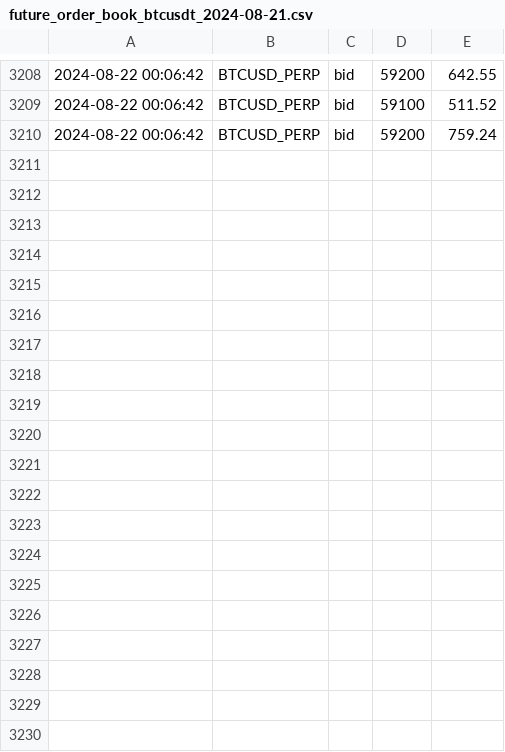
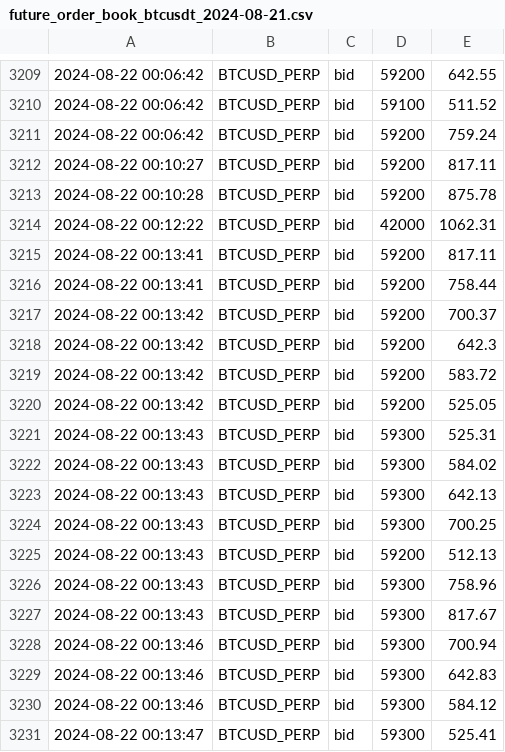
Before and after one commit to caotuanvu123/ob-btc-future, a CSV file: csv/futures/future_order_book_btcusdt_2024-08-21.csv, drawn as a sheet; only a part is shown, gaps mark what is left out; the diff covers the shown part only.

```diff
--- a/csv/futures/future_order_book_btcusdt_2024-08-21.csv
+++ b/csv/futures/future_order_book_btcusdt_2024-08-21.csv
@@ -3210 +3211,21 @@
 2024-08-22 00:06:42,BTCUSD_PERP,bid,59200,759.24
+2024-08-22 00:10:27,BTCUSD_PERP,bid,59200,817.11
+2024-08-22 00:10:28,BTCUSD_PERP,bid,59200,875.78
+2024-08-22 00:12:22,BTCUSD_PERP,bid,42000,1062.31
+2024-08-22 00:13:41,BTCUSD_PERP,bid,59200,817.11
+2024-08-22 00:13:41,BTCUSD_PERP,bid,59200,758.44
+2024-08-22 00:13:42,BTCUSD_PERP,bid,59200,700.37
+2024-08-22 00:13:42,BTCUSD_PERP,bid,59200,642.3
+2024-08-22 00:13:42,BTCUSD_PERP,bid,59200,583.72
+2024-08-22 00:13:42,BTCUSD_PERP,bid,59200,525.05
+2024-08-22 00:13:43,BTCUSD_PERP,bid,59300,525.31
+2024-08-22 00:13:43,BTCUSD_PERP,bid,59300,584.02
+2024-08-22 00:13:43,BTCUSD_PERP,bid,59300,642.13
+2024-08-22 00:13:43,BTCUSD_PERP,bid,59300,700.25
+2024-08-22 00:13:43,BTCUSD_PERP,bid,59200,512.13
+2024-08-22 00:13:43,BTCUSD_PERP,bid,59300,758.96
+2024-08-22 00:13:43,BTCUSD_PERP,bid,59300,817.67
+2024-08-22 00:13:46,BTCUSD_PERP,bid,59300,700.94
+2024-08-22 00:13:46,BTCUSD_PERP,bid,59300,642.83
+2024-08-22 00:13:46,BTCUSD_PERP,bid,59300,584.12
+2024-08-22 00:13:47,BTCUSD_PERP,bid,59300,525.41
```
Also changed, not shown: 17 added rows elsewhere in this file, csv/futures/future_order_book_ethusdt_2024-08-21.csv, csv/spots/future_order_book_btcusdt_2024-08-21.csv, 2 other files.
